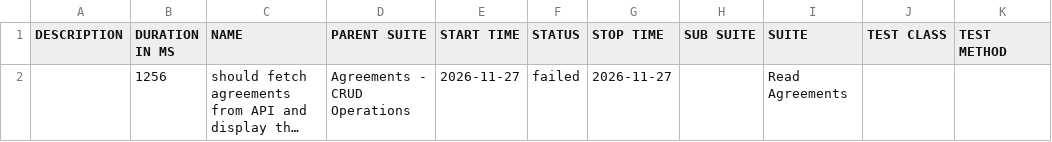
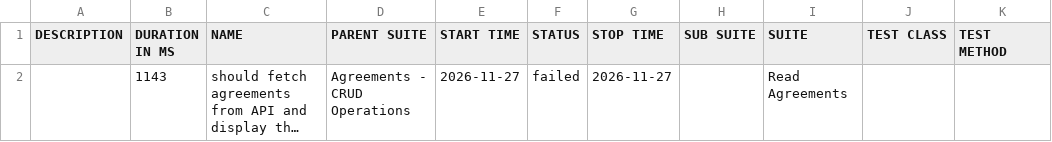
Before and after one commit to akira3231/applyNote-main, a CSV file: data/suites.csv, drawn as a sheet; long unchanged cells end in …; the diff names each change by its address in the sheet, - before the commit and + after, or states it on an @@ line.

```diff
--- a/data/suites.csv
+++ b/data/suites.csv
-B2 (DURATION IN MS): 1256
+B2 (DURATION IN MS): 1143
```
Also changed, not shown: 24 other files.
